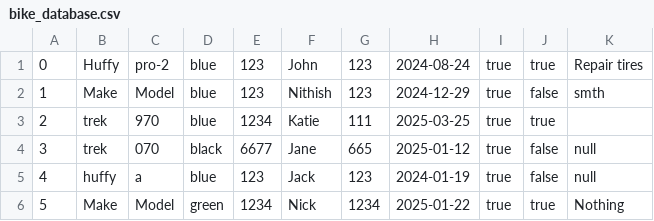
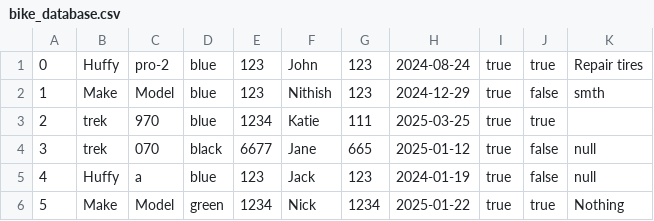
Before and after one commit to NithishArav/BikeShed, a CSV file: Program/bin/data/bike_database.csv, drawn as a sheet.

```diff
--- a/Program/bin/data/bike_database.csv
+++ b/Program/bin/data/bike_database.csv
@@ -4,3 +4,3 @@
 3;trek;070;black;6677;Jane;665;2025-01-12;true;false;null;
-4;huffy;a;blue;123;Jack;123;2024-01-19;true;false;null;
+4;Huffy;a;blue;123;Jack;123;2024-01-19;true;false;null;
 5;Make;Model;green;1234;Nick;1234;2025-01-22;true;true;Nothing;
```
Also changed, not shown: Program/src/data/bike_database.csv, 9 other files.
